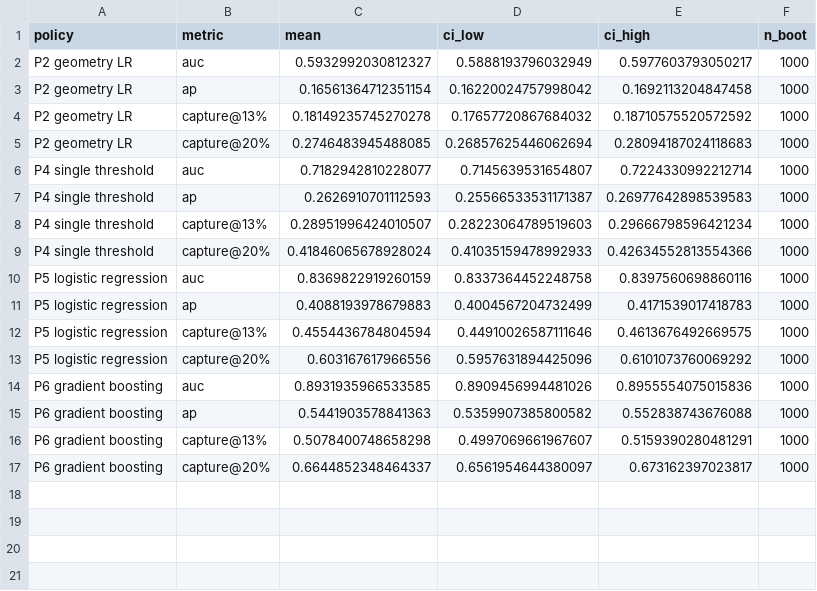
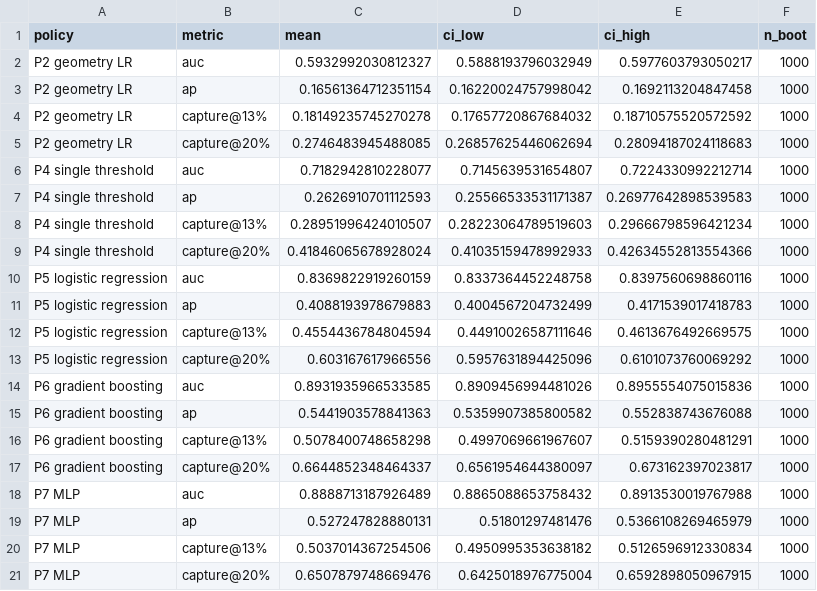
Before and after one commit to darthvader58/Code-Lab_RL_PriorityObs, a CSV file: missions/earthcare/results/e10_bootstrap.csv, drawn as a sheet.

Commit message:
add P7 MLP bootstrap and paired E10 differences to the EarthCARE results

```diff
--- a/missions/earthcare/results/e10_bootstrap.csv
+++ b/missions/earthcare/results/e10_bootstrap.csv
@@ -17 +17,5 @@ P6 gradient boosting,capture@13%,0.5078400748658298,0.4997069661967607,0.5159390
 P6 gradient boosting,capture@20%,0.6644852348464337,0.6561954644380097,0.673162397023817,1000
+P7 MLP,auc,0.8888713187926489,0.8865088653758432,0.8913530019767988,1000
+P7 MLP,ap,0.527247828880131,0.51801297481476,0.5366108269465979,1000
+P7 MLP,capture@13%,0.5037014367254506,0.4950995353638182,0.5126596912330834,1000
+P7 MLP,capture@20%,0.6507879748669476,0.6425018976775004,0.6592898050967915,1000
```
Also changed, not shown: missions/earthcare/results/e9_policy_cost.csv, 1 other file.
